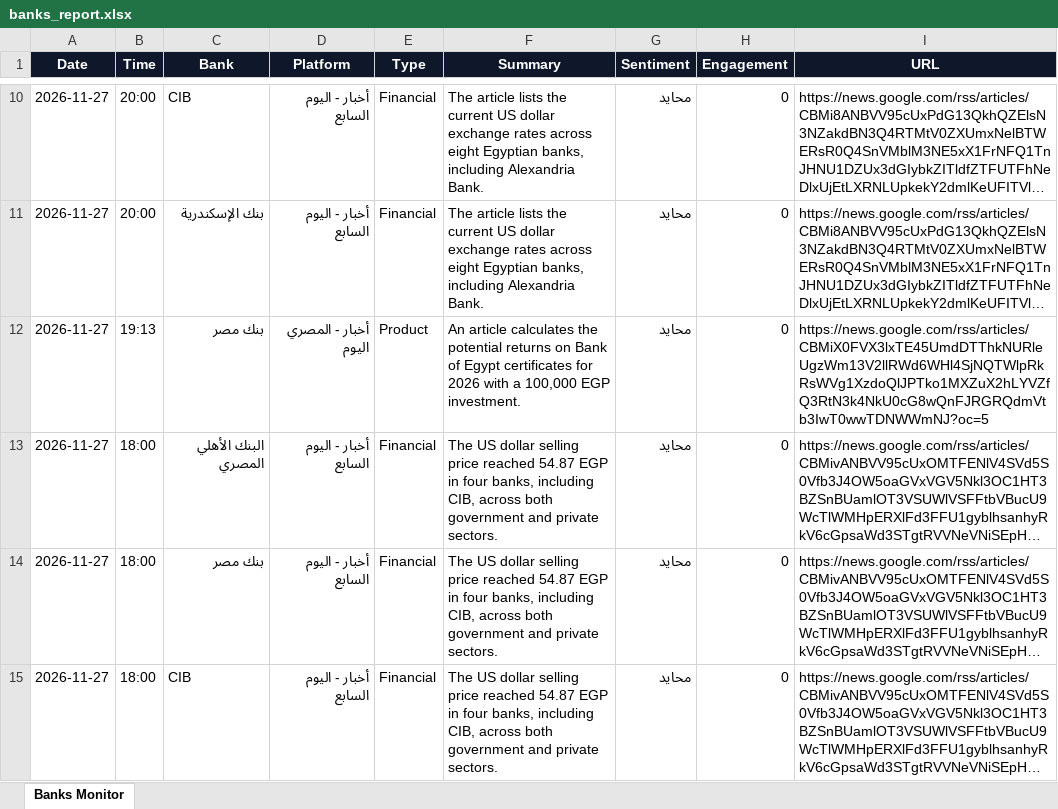
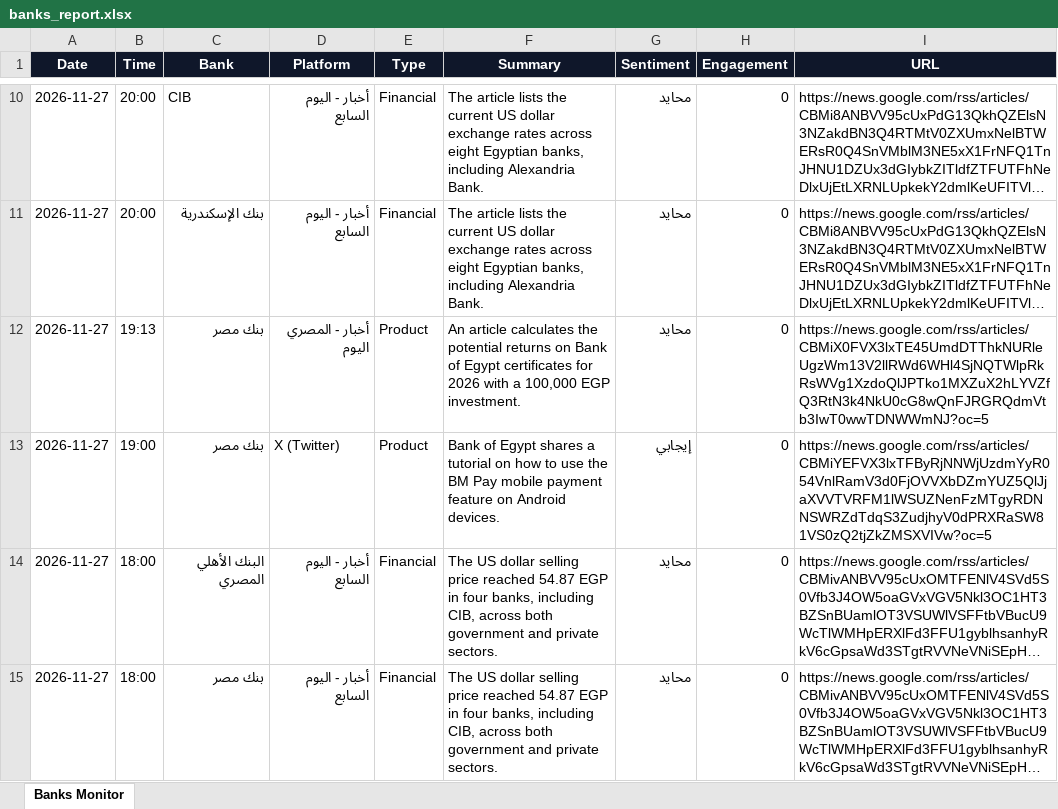
Before and after one commit to notificationradiomonitring-png/bank-monitor, an Excel workbook: banks_report.xlsx, sheet Banks Monitor, drawn as a sheet; only a part is shown, gaps mark what is left out; the shorter side is filled out with more unchanged rows; long unchanged cells end in …; values as stored, in another font and other column widths than the file's, no borders; the diff covers the shown part only; the diff names each change by its address in the sheet, - before the commit and + after, or states it on an @@ line.

Commit message:
update data

```diff
--- a/banks_report.xlsx (sheet Banks Monitor)
+++ b/banks_report.xlsx (sheet Banks Monitor)
+row 13: 2026-11-27 | 19:00 | بنك مصر | X (Twitter) | Product | Bank of Egypt shares a tutorial on how to use the BM Pay mobile payment feature on Android devices. | إيجابي | 0 | https://news.google.com/rss/articles/CBMiYEFVX3lxTFByRjNNWjUzdmYyR054VnlRamV3d0FjOVVXbDZmYUZ5QlJjaXVVTVRFM1lWSUZNenFzMTgyRDNNSWRZdTdqS3ZudjhyV0dPRXRaSW81VS0zQ2tjZkZMSXVIVw?oc=5
```
Also changed, not shown: 1 added row elsewhere in this sheet, 1 other file.
